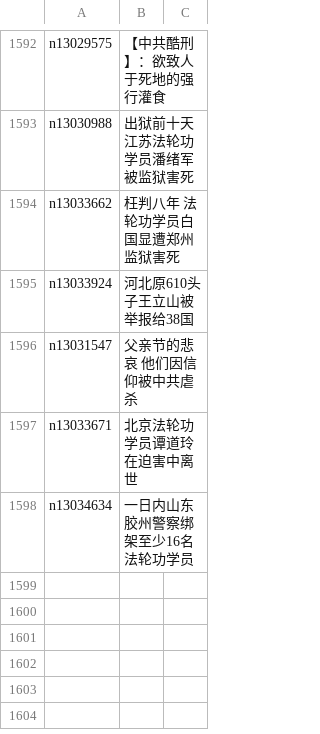
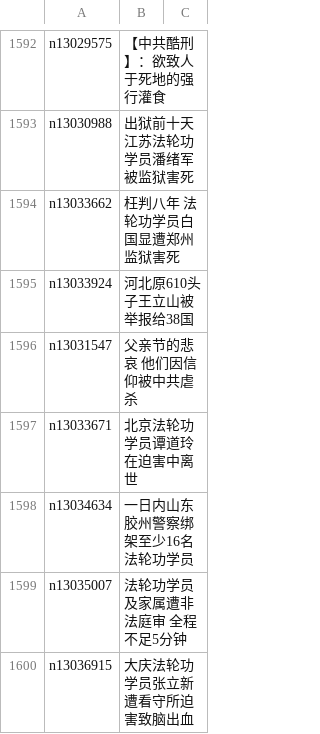
Before and after one commit to easy2view/epoch-special, a CSV file: indexes/nf4379.csv, drawn as a sheet; only a part is shown, gaps mark what is left out.

```diff
--- a/indexes/nf4379.csv
+++ b/indexes/nf4379.csv
@@ -1598 +1598,3 @@ n13033671,北京法轮功学员谭道玲在迫害中离世
 n13034634,一日内山东胶州警察绑架至少16名法轮功学员
+n13035007,法轮功学员及家属遭非法庭审 全程不足5分钟
+n13036915,大庆法轮功学员张立新遭看守所迫害致脑出血
```
Also changed, not shown: indexes/nf1176115.csv, indexes/nf1176117.csv, 26 other files.
